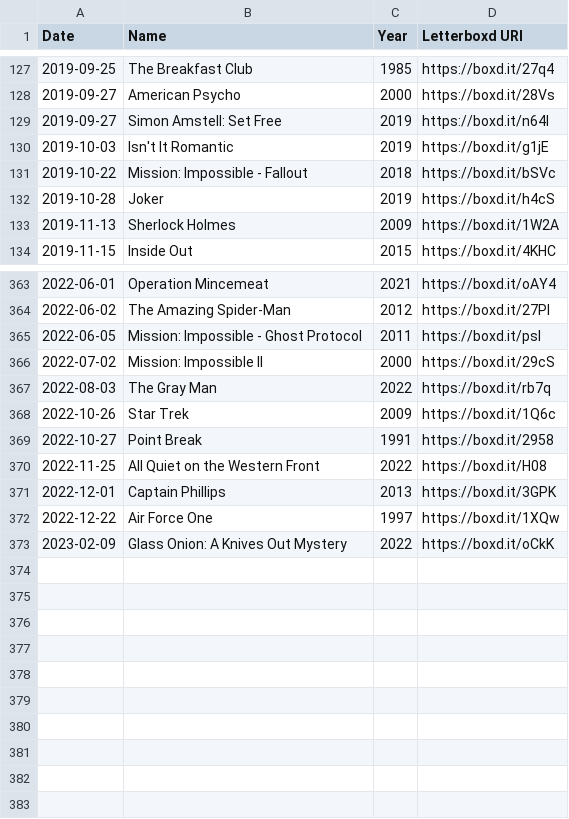
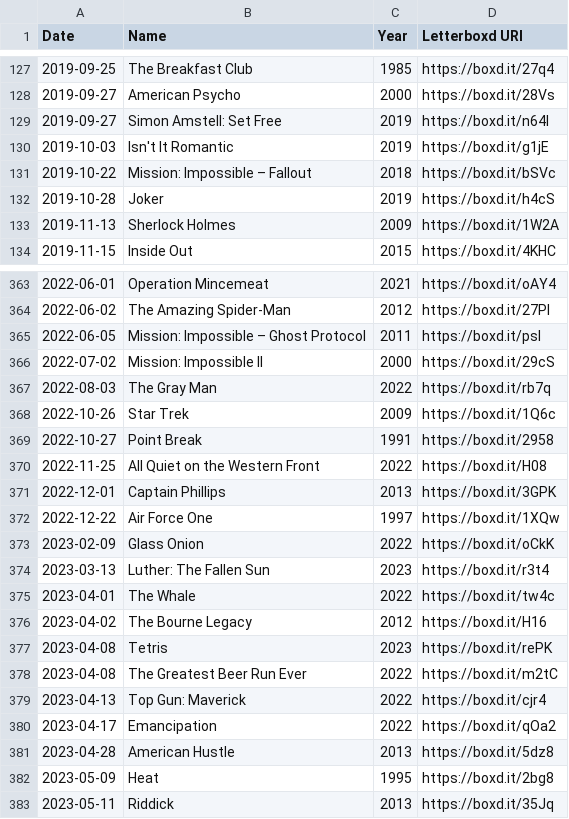
Before and after one commit to extratone/letterboxd, a CSV file: watched.csv, drawn as a sheet; only a part is shown, gaps mark what is left out.

```diff
--- a/watched.csv
+++ b/watched.csv
@@ -130,3 +130,3 @@ Date,Name,Year,Letterboxd URI
 2019-10-03,Isn't It Romantic,2019,https://boxd.it/g1jE
-2019-10-22,Mission: Impossible - Fallout,2018,https://boxd.it/bSVc
+2019-10-22,Mission: Impossible – Fallout,2018,https://boxd.it/bSVc
 2019-10-28,Joker,2019,https://boxd.it/h4cS
@@ -364,3 +364,3 @@ Date,Name,Year,Letterboxd URI
 2022-06-02,The Amazing Spider-Man,2012,https://boxd.it/27PI
-2022-06-05,Mission: Impossible - Ghost Protocol,2011,https://boxd.it/psI
+2022-06-05,Mission: Impossible – Ghost Protocol,2011,https://boxd.it/psI
 2022-07-02,Mission: Impossible II,2000,https://boxd.it/29cS
@@ -372,2 +372,12 @@ Date,Name,Year,Letterboxd URI
 2022-12-22,Air Force One,1997,https://boxd.it/1XQw
-2023-02-09,Glass Onion: A Knives Out Mystery,2022,https://boxd.it/oCkK
+2023-02-09,Glass Onion,2022,https://boxd.it/oCkK
+2023-03-13,Luther: The Fallen Sun,2023,https://boxd.it/r3t4
+2023-04-01,The Whale,2022,https://boxd.it/tw4c
+2023-04-02,The Bourne Legacy,2012,https://boxd.it/H16
+2023-04-08,Tetris,2023,https://boxd.it/rePK
+2023-04-08,The Greatest Beer Run Ever,2022,https://boxd.it/m2tC
+2023-04-13,Top Gun: Maverick,2022,https://boxd.it/cjr4
+2023-04-17,Emancipation,2022,https://boxd.it/qOa2
+2023-04-28,American Hustle,2013,https://boxd.it/5dz8
+2023-05-09,Heat,1995,https://boxd.it/2bg8
+2023-05-11,Riddick,2013,https://boxd.it/35Jq
```
Also changed, not shown: diary.csv, ratings.csv, 4 other files.
